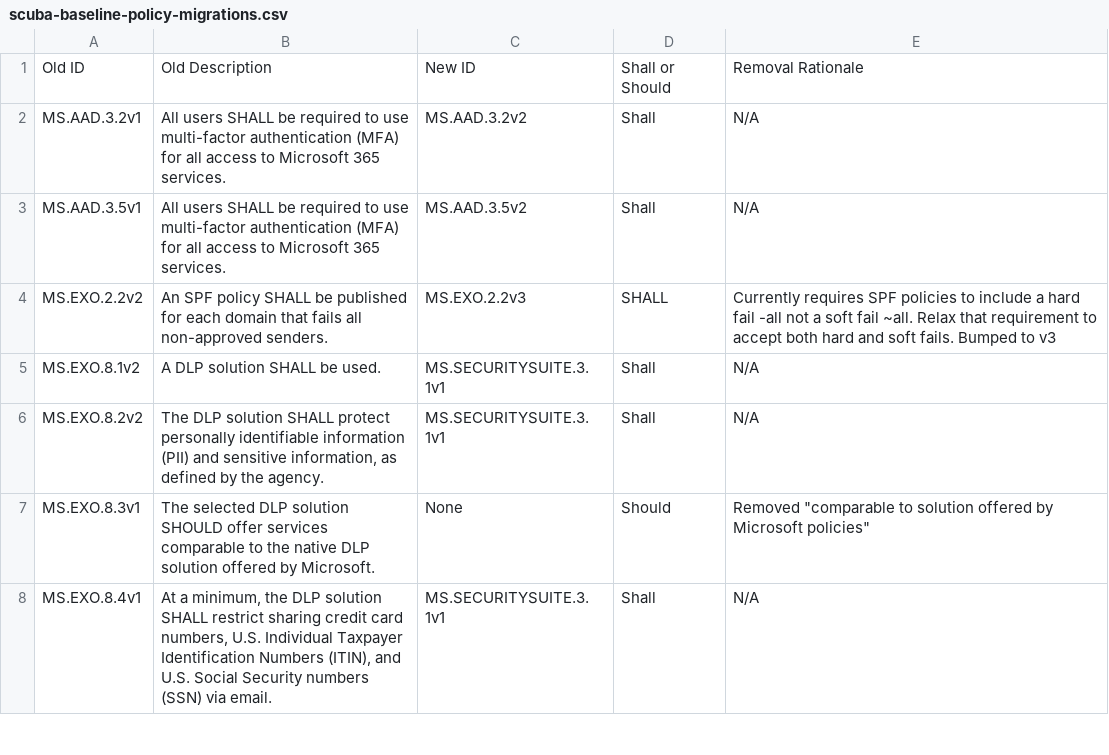
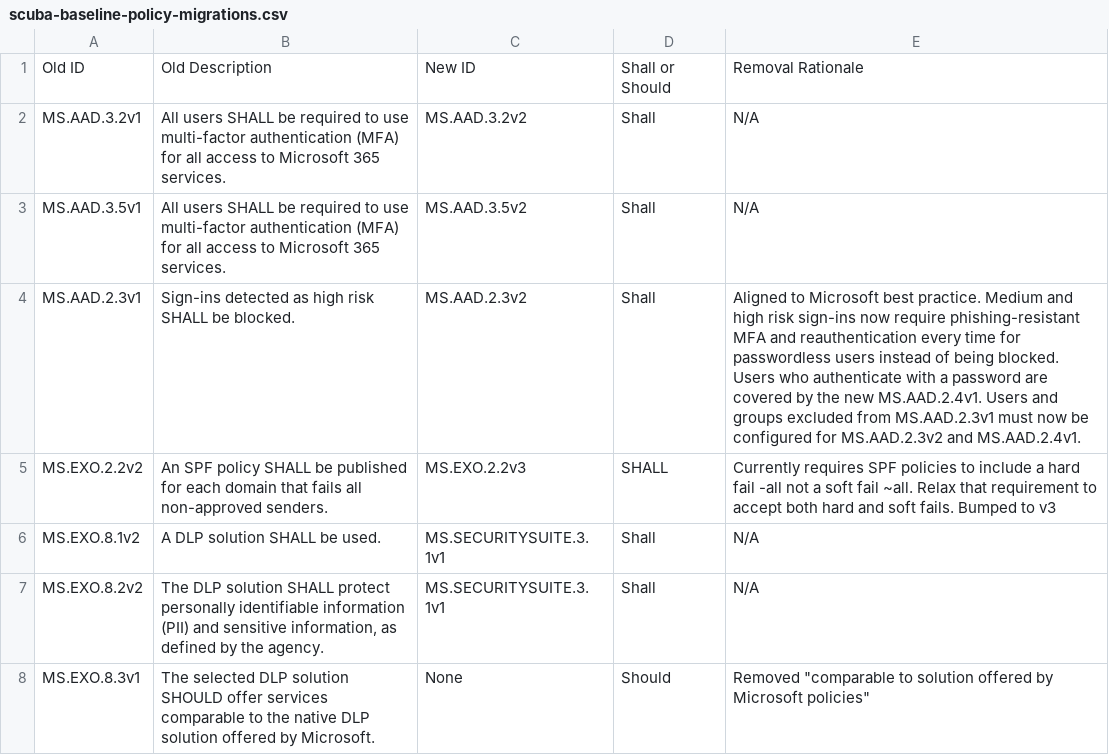
Before and after one commit to cisagov/ScubaGear, a CSV file: PowerShell/ScubaGear/mappings/scuba-baseline-policy-migrations.csv, drawn as a sheet; only a part is shown; the shorter side is filled out with more unchanged rows; the diff names each change by its address in the sheet, - before the commit and + after, or states it on an @@ line.

Commit message:
Update sign-in risk controls to MS.AAD.2.3v2 and add MS.AAD.2.4v1
Align the Entra sign-in risk conditional access controls with the
Microsoft recommended risk policies (issue 2037). Blocking high risk
sign-ins is replaced by two policies.

MS.AAD.2.3v2 replaces MS.AAD.2.3v1. A policy must apply to medium and
high sign-in risk, require phishing-resistant MFA and set sign-in
frequency to every time. Users who authenticate with a password may be
excluded when they are listed in the CapExclusions configuration.

MS.AAD.2.4v1 is new. A policy must apply to medium and high sign-in
risk, require MFA and set sign-in frequency to every time. Every user
and group excluded from the MS.AAD.2.3v2 policy must be targeted by a
policy that meets this control. No separate policy is required when
the MS.AAD.2.3v2 policy excludes no users or groups.

Reports now list excluded users and groups that do not match the
configuration exclusions for MS.AAD.2.3v2, and the excluded users and
groups that no MS.AAD.2.4v1 policy targets.

Also update the baseline text and implementation instructions, the
Rego unit tests, the configuration schema, sample configuration files,
configuration documentation, NIST mapping, policy migration mapping,
Config Analyzer baseline schema, baseline viewer and functional test
plans. Configuration files that still use MS.AAD.2.3v1 now produce a
migration warning.

```diff
--- a/PowerShell/ScubaGear/mappings/scuba-baseline-policy-migrations.csv
+++ b/PowerShell/ScubaGear/mappings/scuba-baseline-policy-migrations.csv
+row 4: MS.AAD.2.3v1 | Sign-ins detected as high risk SHALL be blocked. | MS.AAD.2.3v2 | Shall | Aligned to Microsoft best practice. Medium and high risk sign-ins now require phishing-resistant MFA and reauthentication every time for passwordless users instead of being blocked. Users who authenticate with a password are covered by the new MS.AAD.2.4v1. Users and groups excluded from MS.AAD.2.3v1 must now be configured for MS.AAD.2.3v2 and MS.AAD.2.4v1.
```
Also changed, not shown: PowerShell/ScubaGear/mappings/scuba-to-nist-sp-800-53-r5-fedramp-high.csv, 12 other files.
